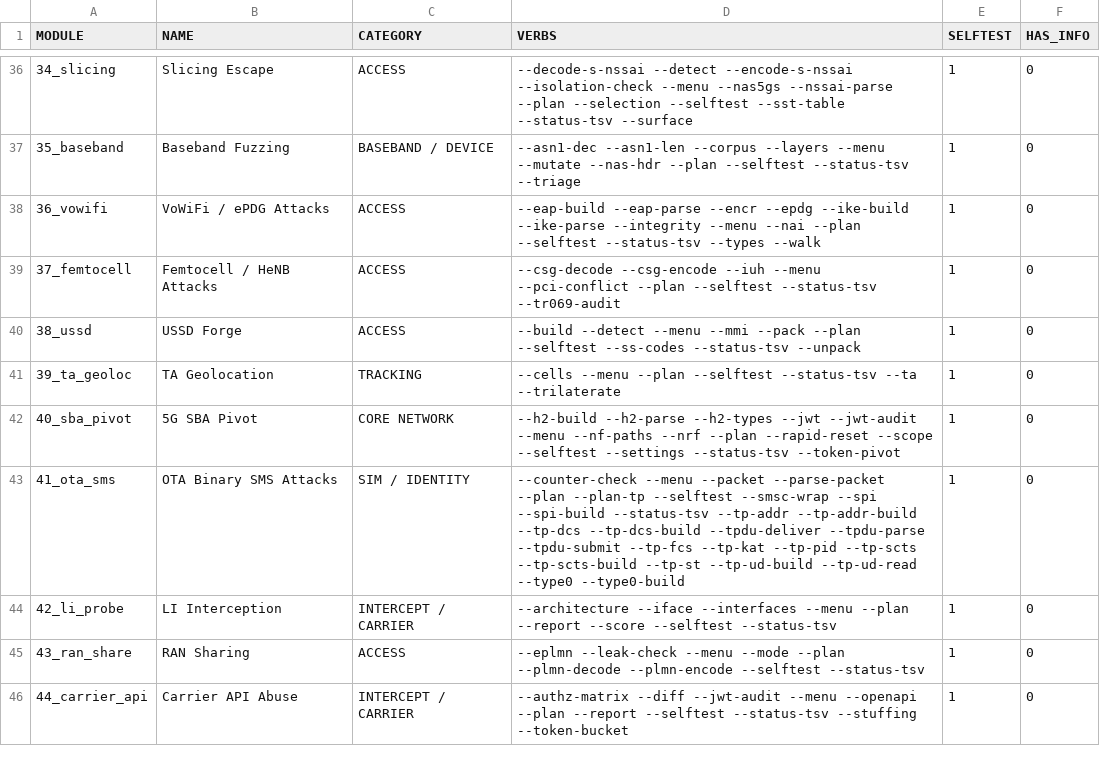
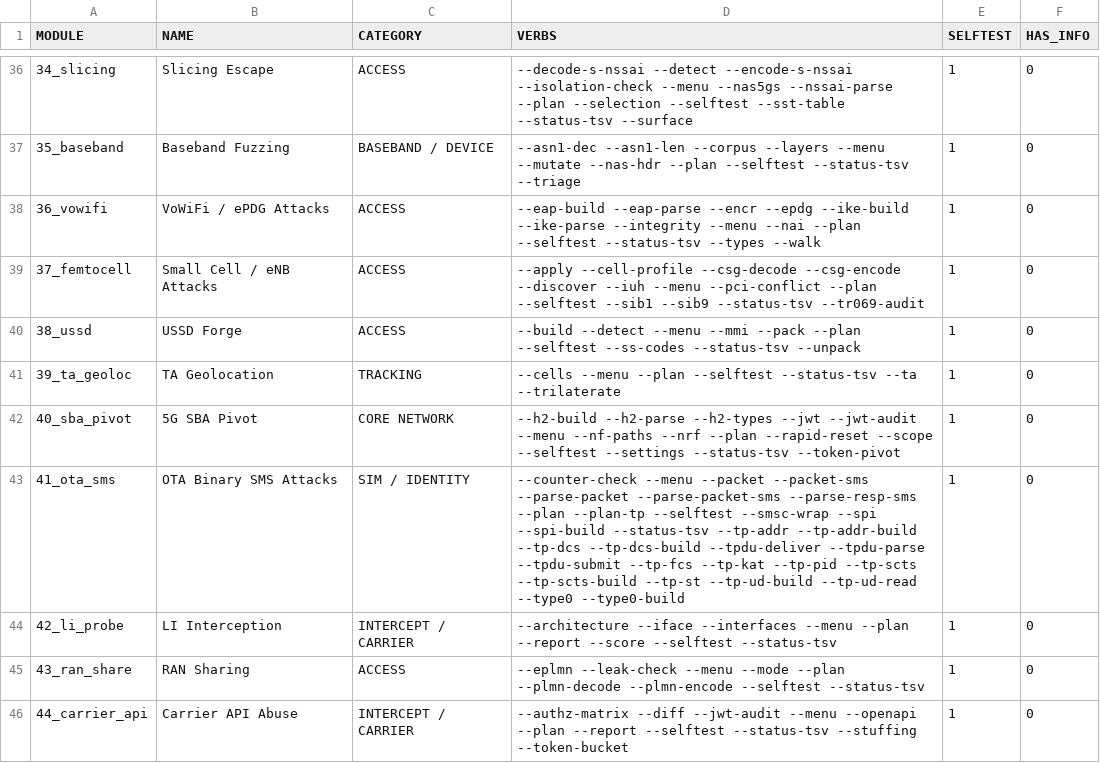
Before and after one commit to yslxotwod/IMSIsting, a TSV file: module_index.tsv, drawn as a sheet; only a part is shown, gaps mark what is left out; the diff covers the shown part only.

Commit message:
Name the small-cell module for what it examines, and check that no page names a verb
The module id stays 37_femtocell: it is a key in the registry, the icon
resource, the loot path and five file names, and a label is not worth that
blast radius. What changes is every string a person reads - the GUI registry,
the launcher menu, the module's own banner and usage line - because the page
now covers an eNB over S1 as well as a HeNB over Iuh, and the name should say
so.

check-gui-text.sh enforces the rule that made this worth writing down: a verb
is how you call a module, not the name of a feature. It reads the first
literal after a text-rendering call and fails if it is a verb, over a
three-line window so a call split across lines is still caught. A bare
"--" is not a verb - it is the placeholder the status strip prints until a
radio answers - and a verb passed into an argv array before a label is built
on the same line stays legal.

```diff
--- a/module_index.tsv
+++ b/module_index.tsv
@@ -38,3 +38,3 @@ MODULE	NAME	CATEGORY	VERBS	SELFTEST	HAS_INFO
 36_vowifi	VoWiFi / ePDG Attacks	ACCESS	--eap-build --eap-parse --encr --epdg --ike-build --ike-parse --integrity --menu --nai --plan --selftest --status-tsv --types --walk 	1	0
-37_femtocell	Femtocell / HeNB Attacks	ACCESS	--csg-decode --csg-encode --iuh --menu --pci-conflict --plan --selftest --status-tsv --tr069-audit 	1	0
+37_femtocell	Small Cell / eNB Attacks	ACCESS	--apply --cell-profile --csg-decode --csg-encode --discover --iuh --menu --pci-conflict --plan --selftest --sib1 --sib9 --status-tsv --tr069-audit 	1	0
 38_ussd	USSD Forge	ACCESS	--build --detect --menu --mmi --pack --plan --selftest --ss-codes --status-tsv --unpack 	1	0
@@ -42,3 +42,3 @@ MODULE	NAME	CATEGORY	VERBS	SELFTEST	HAS_INFO
 40_sba_pivot	5G SBA Pivot	CORE NETWORK	--h2-build --h2-parse --h2-types --jwt --jwt-audit --menu --nf-paths --nrf --plan --rapid-reset --scope --selftest --settings --status-tsv --token-pivot 	1	0
-41_ota_sms	OTA Binary SMS Attacks	SIM / IDENTITY	--counter-check --menu --packet --parse-packet --plan --plan-tp --selftest --smsc-wrap --spi --spi-build --status-tsv --tp-addr --tp-addr-build --tp-dcs --tp-dcs-build --tpdu-deliver --tpdu-parse --tpdu-submit --tp-fcs --tp-kat --tp-pid --tp-scts --tp-scts-build --tp-st --tp-ud-build --tp-ud-read --type0 --type0-build 	1	0
+41_ota_sms	OTA Binary SMS Attacks	SIM / IDENTITY	--counter-check --menu --packet --packet-sms --parse-packet --parse-packet-sms --parse-resp-sms --plan --plan-tp --selftest --smsc-wrap --spi --spi-build --status-tsv --tp-addr --tp-addr-build --tp-dcs --tp-dcs-build --tpdu-deliver --tpdu-parse --tpdu-submit --tp-fcs --tp-kat --tp-pid --tp-scts --tp-scts-build --tp-st --tp-ud-build --tp-ud-read --type0 --type0-build 	1	0
 42_li_probe	LI Interception	INTERCEPT / CARRIER	--architecture --iface --interfaces --menu --plan --report --score --selftest --status-tsv 	1	0
```
Also changed, not shown: 7 edited cells elsewhere in this file, 7 other files.
